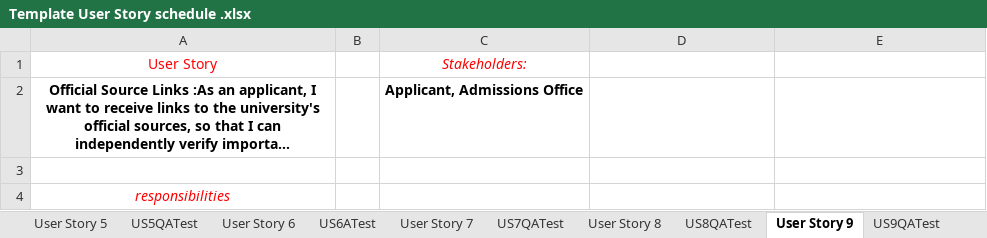
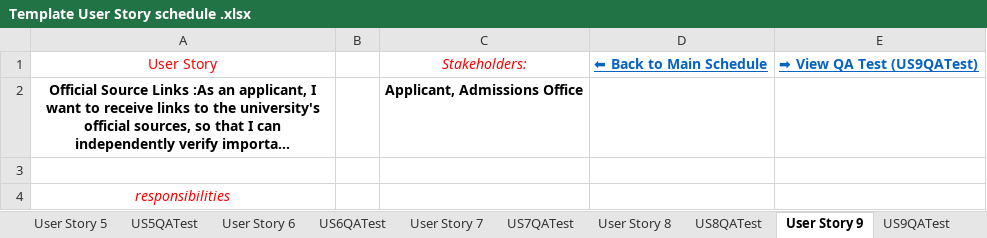
Before and after one commit to QazaKod/PM, an Excel workbook: Template User Story schedule .xlsx, sheet User Story 9, drawn as a sheet; only a part is shown; long unchanged cells end in …; values as stored, in another font and other column widths than the file's, no borders; the diff names each change by its address in the sheet, - before the commit and + after, or states it on an @@ line.

Commit message:
feat: expand User Story schedule to 27 stories (4 per sprint) with full cross-sheet hyperlinks

```diff
--- a/Template User Story schedule .xlsx (sheet User Story 9)
+++ b/Template User Story schedule .xlsx (sheet User Story 9)
-sheet tab: US6ATest
+sheet tab: US6QATest
-D1: (empty)
+D1: ⬅ Back to Main Schedule
-E1: (empty)
+E1: ➡ View QA Test (US9QATest)
```
Also changed, not shown: sheet main, sheet US3QATest, sheet US11QATest, sheet US8QATest, sheet US9QATest, sheet US4QATest, 21 more sheets, other sheet tabs, charts or pictures.
